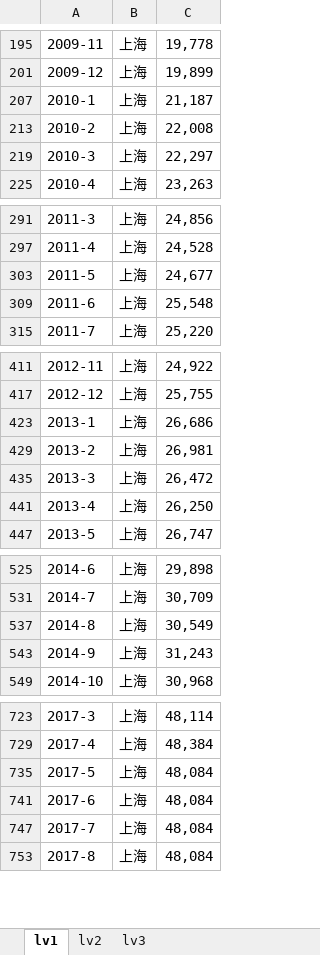
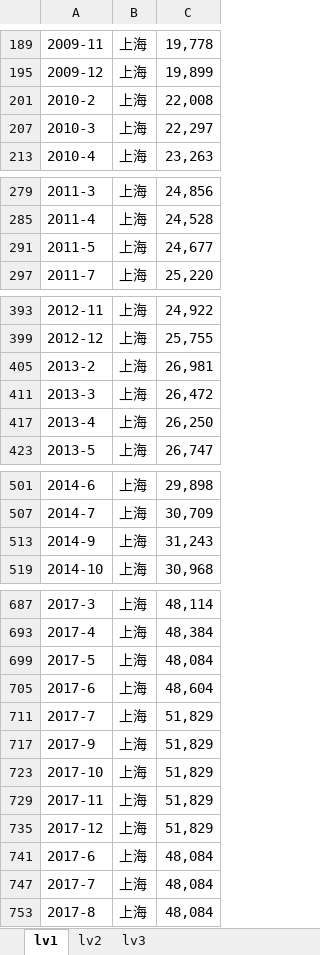
Before and after one commit to LezardWhiteGlint/Housing_Price_Webscrapper, an Excel workbook: Housing_Price.xlsx, sheet lv1, drawn as a sheet; only a part is shown, gaps mark what is left out; values as stored, in another font and other column widths than the file's, no cell formats; charts and pictures not drawn; removed rows and columns are numbered as before the commit, all else as after; the diff covers the shown part only; the diff names each change by its address in the sheet, - before the commit and + after, or states it on an @@ line.

```diff
--- a/Housing_Price.xlsx (sheet lv1)
+++ b/Housing_Price.xlsx (sheet lv1)
-row 207: 2010-1 | 上海 | 21,187
-row 309: 2011-6 | 上海 | 25,548
-row 423: 2013-1 | 上海 | 26,686
-row 537: 2014-8 | 上海 | 30,549
+row 705: 2017-6 | 上海 | 48,604
+row 711: 2017-7 | 上海 | 51,829
+row 717: 2017-9 | 上海 | 51,829
+row 723: 2017-10 | 上海 | 51,829
+row 729: 2017-11 | 上海 | 51,829
+row 735: 2017-12 | 上海 | 51,829
```
Also changed, not shown: 3 removed rows, 1 hidden or unhidden row and 38 edited cells elsewhere in this sheet, cell formats, hidden cells, charts or pictures.
